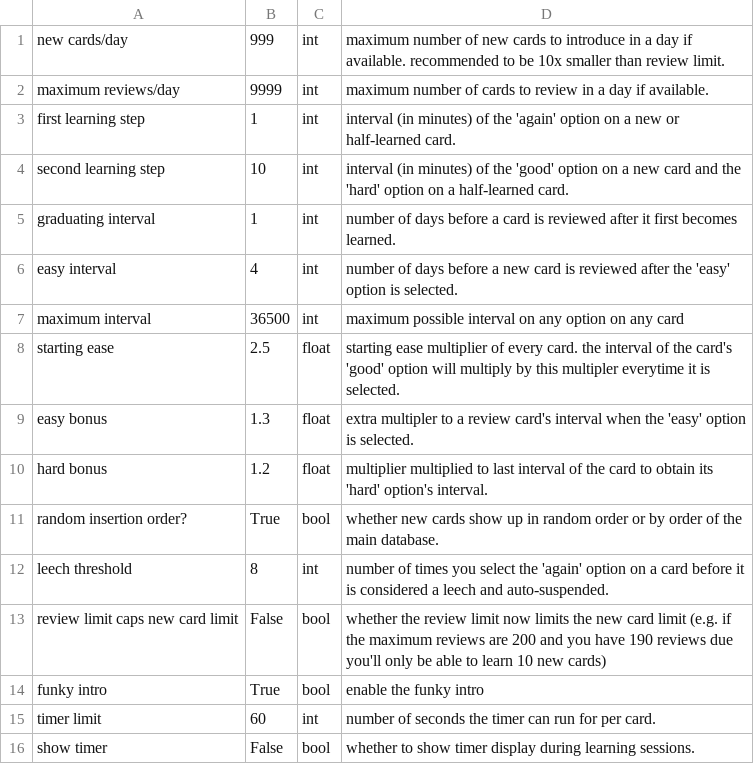
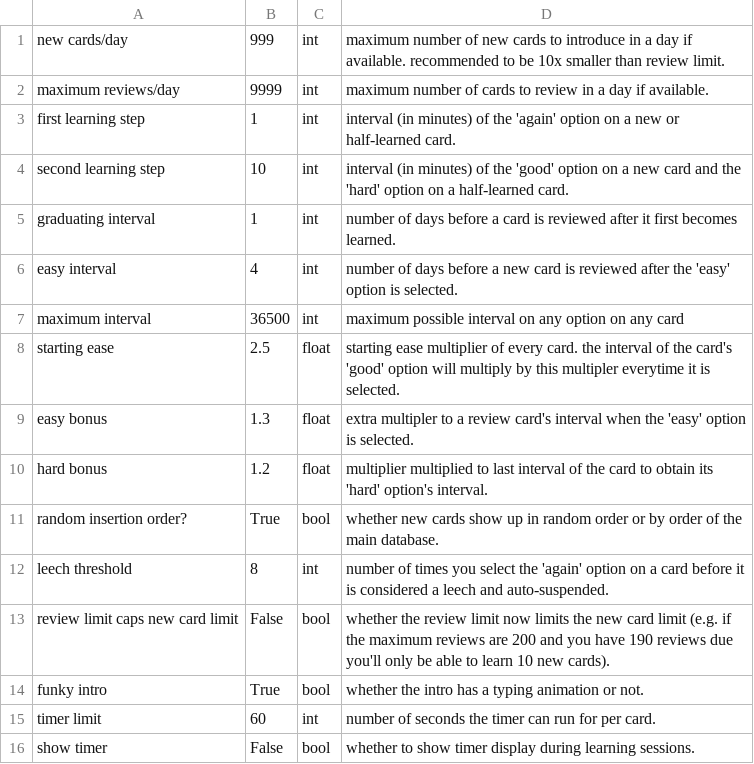
Before and after one commit to tb-dhk/minianki, a CSV file: .userdata/learnvars.csv, drawn as a sheet.

```diff
--- a/.userdata/learnvars.csv
+++ b/.userdata/learnvars.csv
@@ -12,4 +12,4 @@ random insertion order?,True,bool,whether new cards show up in random order or b
 leech threshold,8,int,number of times you select the 'again' option on a card before it is considered a leech and auto-suspended.
-review limit caps new card limit,False,bool,whether the review limit now limits the new card limit (e.g. if the maximum reviews are 200 and you have 190 reviews due you'll only be able to learn 10 new cards)
-funky intro,True,bool,enable the funky intro
+review limit caps new card limit,False,bool,whether the review limit now limits the new card limit (e.g. if the maximum reviews are 200 and you have 190 reviews due you'll only be able to learn 10 new cards).
+funky intro,True,bool,whether the intro has a typing animation or not.
 timer limit,60,int,number of seconds the timer can run for per card.
```
Also changed, not shown: 1 other file.
